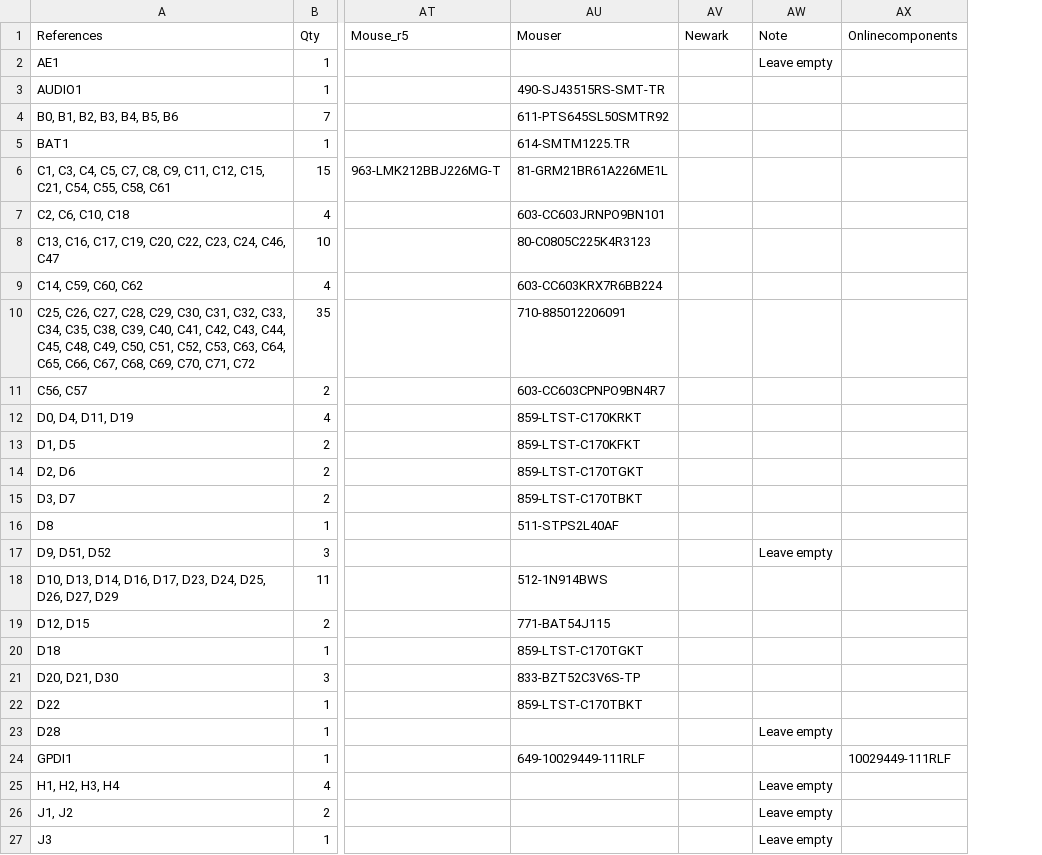
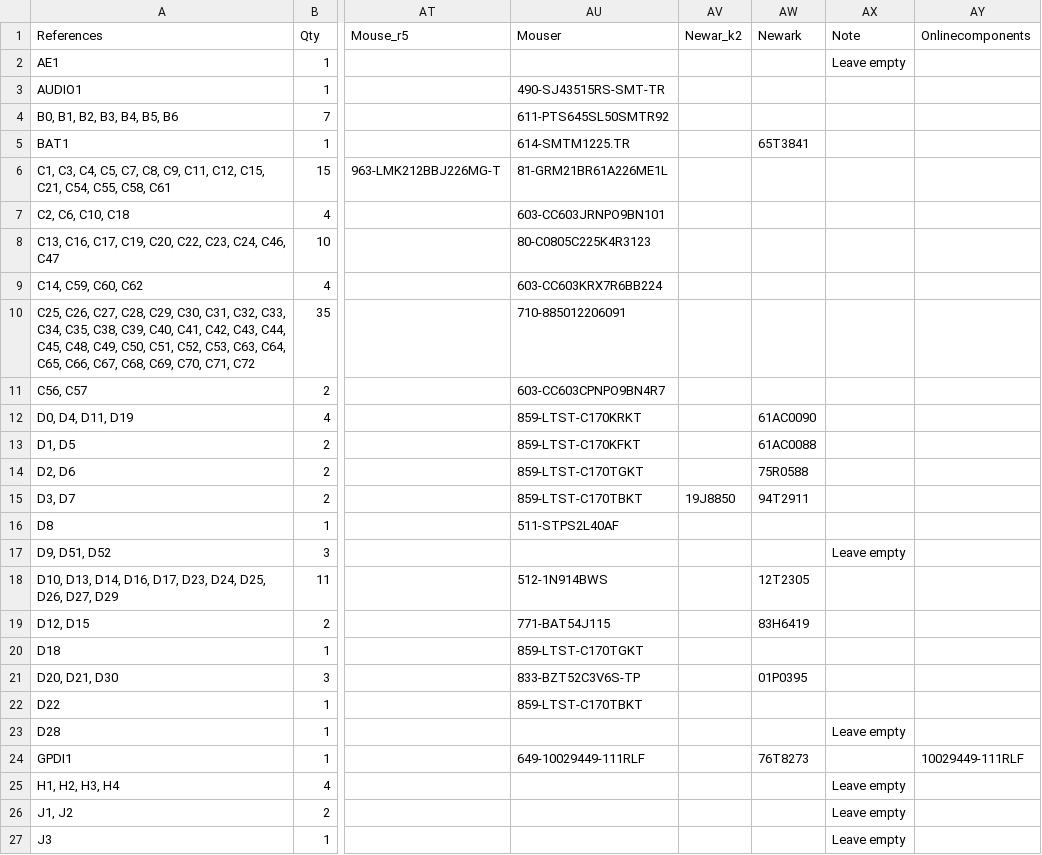
Before and after one commit to emard/ulx3s, a TSV file: 1-click-bom.tsv, drawn as a sheet; only a part is shown, gaps mark what is left out; addresses are those after the commit; the diff covers the shown part only; the diff names each change by its address in the sheet, - before the commit and + after, or states it on an @@ line.

Commit message:
1-click-bom.tsv: Newark PNs for some semiconductors and connectors (not all)

```diff
--- a/1-click-bom.tsv
+++ b/1-click-bom.tsv
+column AV (Newar_k2), row 15: 19J8850
-AW5 (Newark): (empty)
+AW5 (Newark): 65T3841
-AW12 (Newark): (empty)
+AW12 (Newark): 61AC0090
-AW13 (Newark): (empty)
+AW13 (Newark): 61AC0088
-AW14 (Newark): (empty)
+AW14 (Newark): 75R0588
-AW15 (Newark): (empty)
+AW15 (Newark): 94T2911
-AW18 (Newark): (empty)
+AW18 (Newark): 12T2305
-AW19 (Newark): (empty)
+AW19 (Newark): 83H6419
-AW21 (Newark): (empty)
+AW21 (Newark): 01P0395
-AW24 (Newark): (empty)
+AW24 (Newark): 76T8273
```
Also changed, not shown: 11 edited cells elsewhere in this file.
